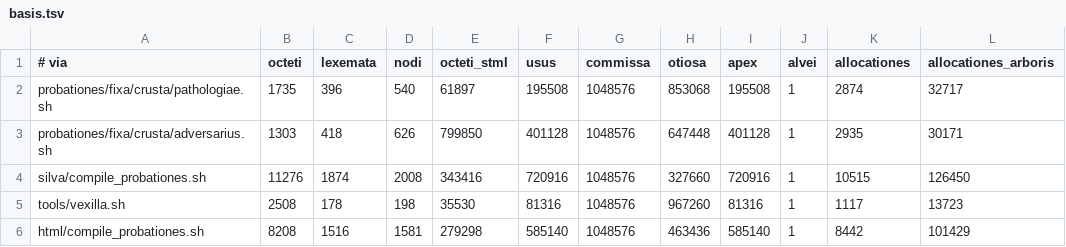
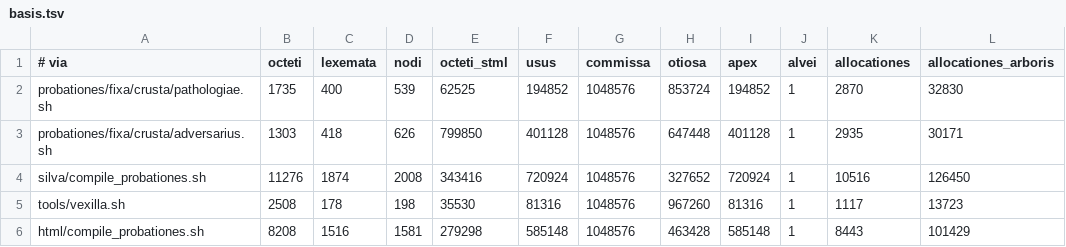
Before and after one commit to farant/rhubarb, a TSV file: crusta/probationes/fixa/computus/basis.tsv, drawn as a sheet.

```diff
--- a/crusta/probationes/fixa/computus/basis.tsv
+++ b/crusta/probationes/fixa/computus/basis.tsv
@@ -1,6 +1,6 @@
 # via	octeti	lexemata	nodi	octeti_stml	usus	commissa	otiosa	apex	alvei	allocationes	allocationes_arboris
-probationes/fixa/crusta/pathologiae.sh	1735	396	540	61897	195508	1048576	853068	195508	1	2874	32717
+probationes/fixa/crusta/pathologiae.sh	1735	400	539	62525	194852	1048576	853724	194852	1	2870	32830
 probationes/fixa/crusta/adversarius.sh	1303	418	626	799850	401128	1048576	647448	401128	1	2935	30171
-silva/compile_probationes.sh	11276	1874	2008	343416	720916	1048576	327660	720916	1	10515	126450
+silva/compile_probationes.sh	11276	1874	2008	343416	720924	1048576	327652	720924	1	10516	126450
 tools/vexilla.sh	2508	178	198	35530	81316	1048576	967260	81316	1	1117	13723
-html/compile_probationes.sh	8208	1516	1581	279298	585140	1048576	463436	585140	1	8442	101429
+html/compile_probationes.sh	8208	1516	1581	279298	585148	1048576	463428	585148	1	8443	101429
```
Also changed, not shown: 16 other files.
